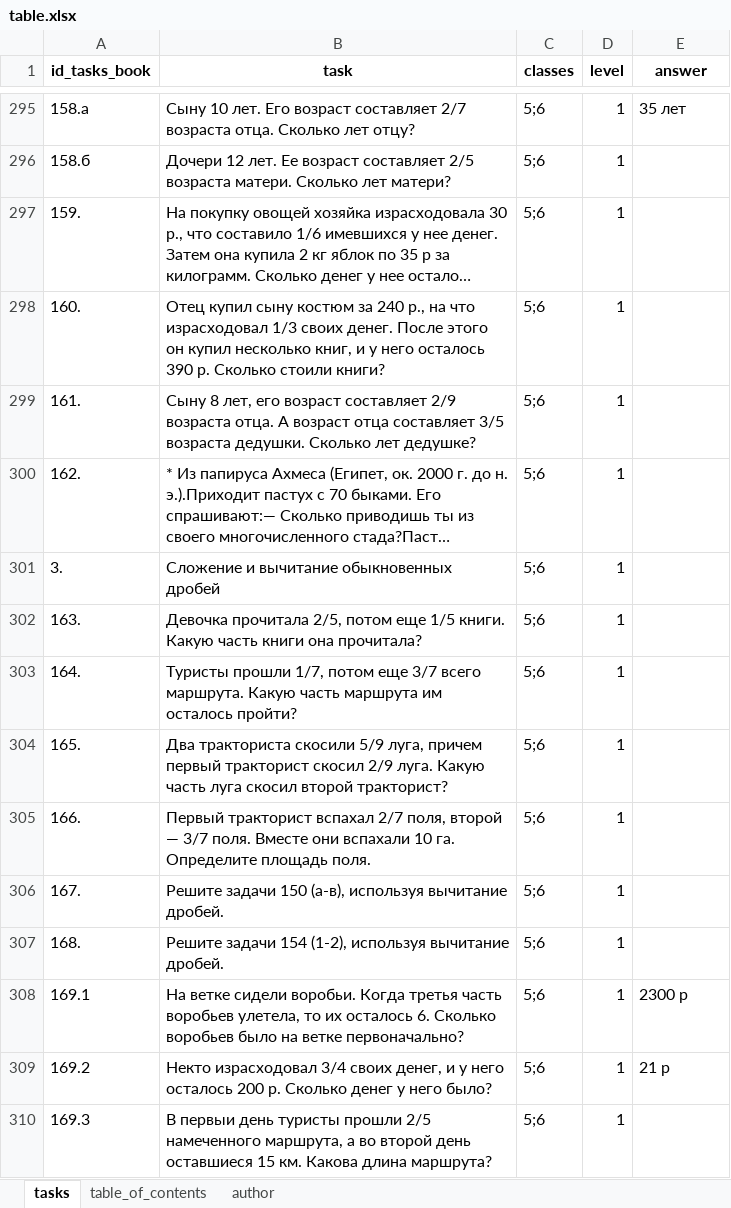
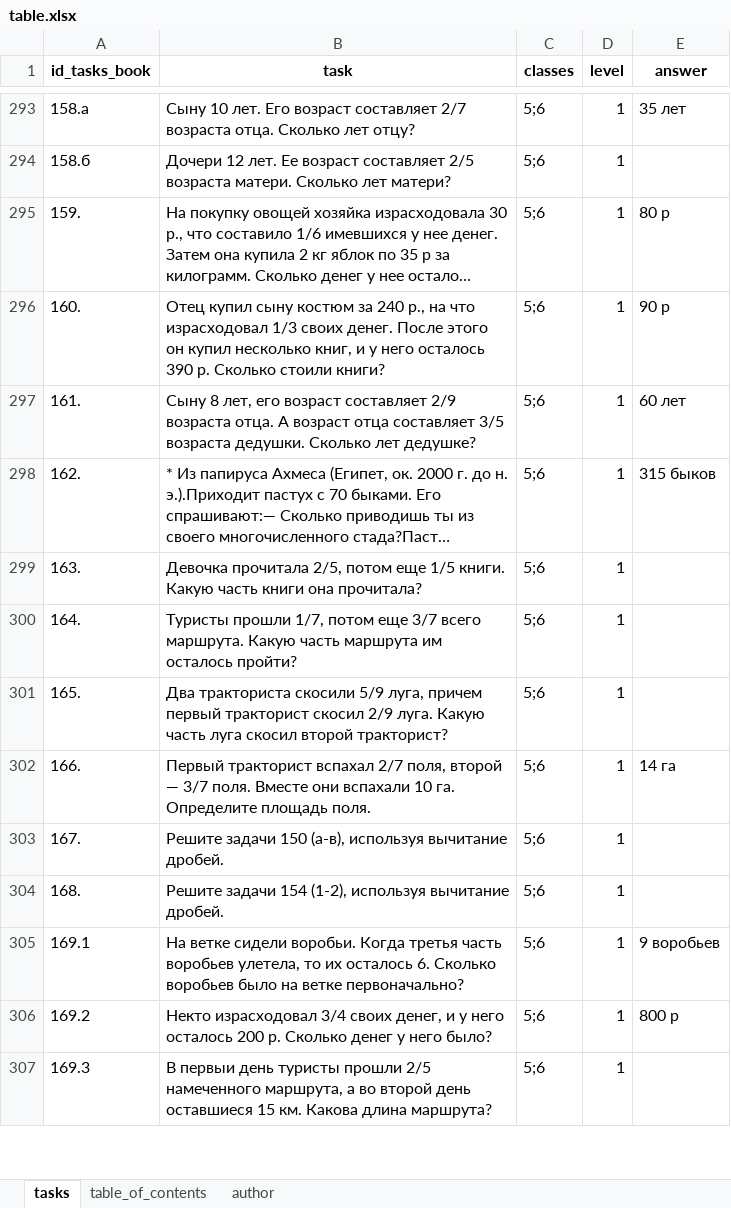
Before and after one commit to vvsmirnov19/Scanner, an Excel workbook: table.xlsx, sheet tasks, drawn as a sheet; only a part is shown, gaps mark what is left out; long unchanged cells end in …; values as stored, in another font and other column widths than the file's, no borders; removed rows and columns are numbered as before the commit, all else as after; the diff covers the shown part only; the diff names each change by its address in the sheet, - before the commit and + after, or states it on an @@ line.

```diff
--- a/table.xlsx (sheet tasks)
+++ b/table.xlsx (sheet tasks)
-E295 (answer): (empty)
+E295 (answer): 80 р
-E296 (answer): (empty)
+E296 (answer): 90 р
-E297 (answer): (empty)
+E297 (answer): 60 лет
-E298 (answer): (empty)
+E298 (answer): 315 быков
-row 301: 3. | Сложение и вычитание обыкновенных дробей | 5;6 | 1
-E302 (answer): (empty)
+E302 (answer): 14 га
-E305 (answer): 2300 р
+E305 (answer): 9 воробьев
-E306 (answer): 21 р
+E306 (answer): 800 р
```
Also changed, not shown: 2 added rows, 44 removed rows and 459 edited cells elsewhere in this sheet, sheet table_of_contents, 1 other file.
